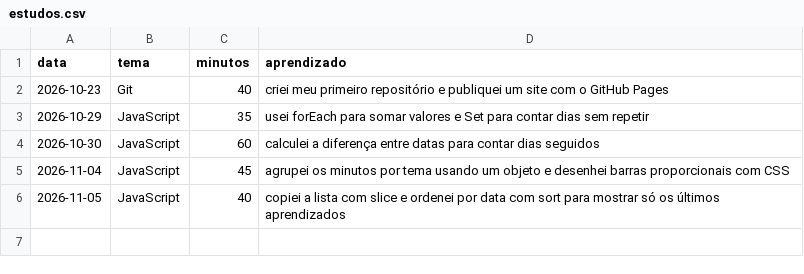
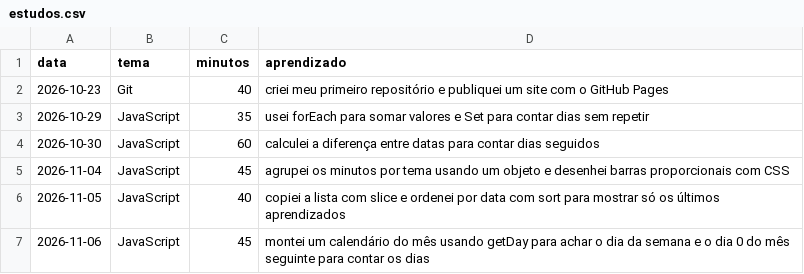
Before and after one commit to GabrielEvaristo77/painel-de-estudos, a CSV file: dados/estudos.csv, drawn as a sheet.

Commit message:
adiciona calendário de estudos do mês

```diff
--- a/dados/estudos.csv
+++ b/dados/estudos.csv
@@ -6 +6,2 @@ data,tema,minutos,aprendizado
 2026-11-05,JavaScript,40,copiei a lista com slice e ordenei por data com sort para mostrar só os últimos aprendizados
+2026-11-06,JavaScript,45,montei um calendário do mês usando getDay para achar o dia da semana e o dia 0 do mês seguinte para contar os dias
```
Also changed, not shown: 4 other files.
